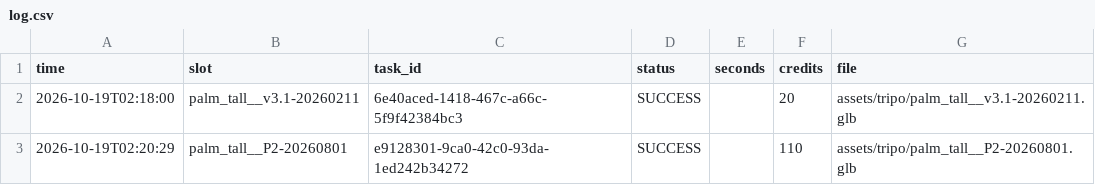
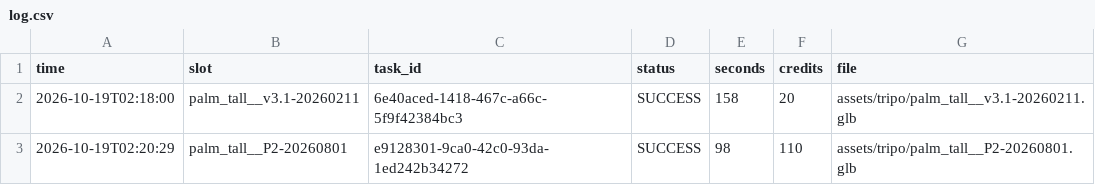
Before and after one commit to ammosu/beach3d-eval, a CSV file: assets/tripo/log.csv, drawn as a sheet.

```diff
--- a/assets/tripo/log.csv
+++ b/assets/tripo/log.csv
@@ -1,3 +1,3 @@
 time,slot,task_id,status,seconds,credits,file
-2026-10-19T02:18:00,palm_tall__v3.1-20260211,6e40aced-1418-467c-a66c-5f9f42384bc3,SUCCESS,,20,assets/tripo/palm_tall__v3.1-20260211.glb
-2026-10-19T02:20:29,palm_tall__P2-20260801,e9128301-9ca0-42c0-93da-1ed242b34272,SUCCESS,,110,assets/tripo/palm_tall__P2-20260801.glb
+2026-10-19T02:18:00,palm_tall__v3.1-20260211,6e40aced-1418-467c-a66c-5f9f42384bc3,SUCCESS,158,20,assets/tripo/palm_tall__v3.1-20260211.glb
+2026-10-19T02:20:29,palm_tall__P2-20260801,e9128301-9ca0-42c0-93da-1ed242b34272,SUCCESS,98,110,assets/tripo/palm_tall__P2-20260801.glb
```
